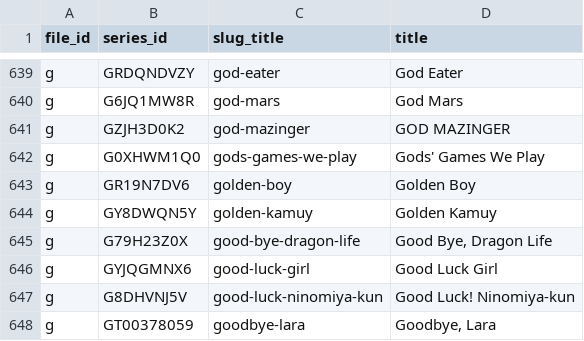
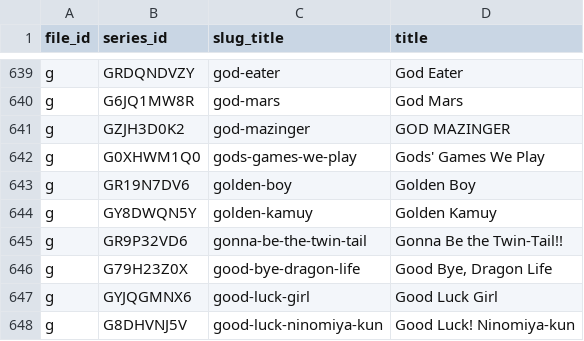
Before and after one commit to Schoperation/Tidbyt-Anime-Files, a CSV file: anime_sensei_list.csv, drawn as a sheet; only a part is shown, gaps mark what is left out; the shorter side is filled out with more unchanged rows; the diff names each change by its address in the sheet, - before the commit and + after, or states it on an @@ line.

```diff
--- a/anime_sensei_list.csv
+++ b/anime_sensei_list.csv
+row 645: g | GR9P32VD6 | gonna-be-the-twin-tail | Gonna Be the Twin-Tail!!
```
Also changed, not shown: 3 other files.
